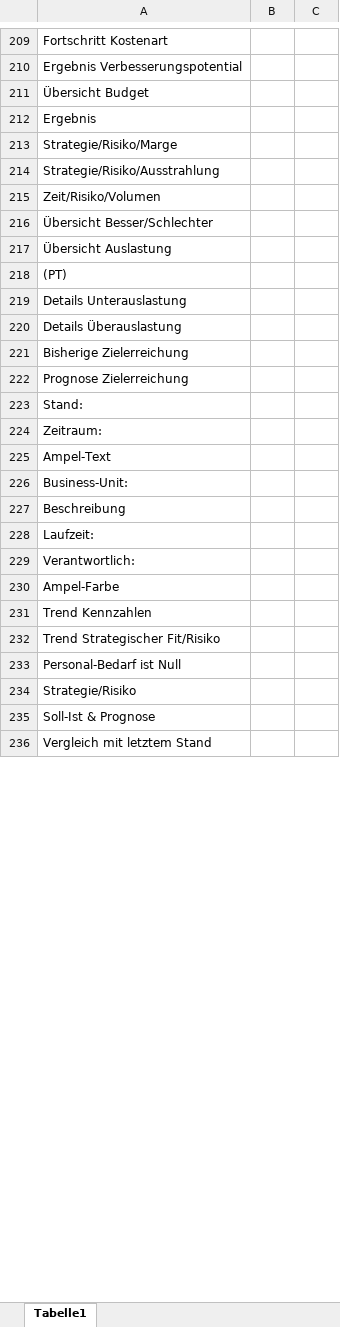
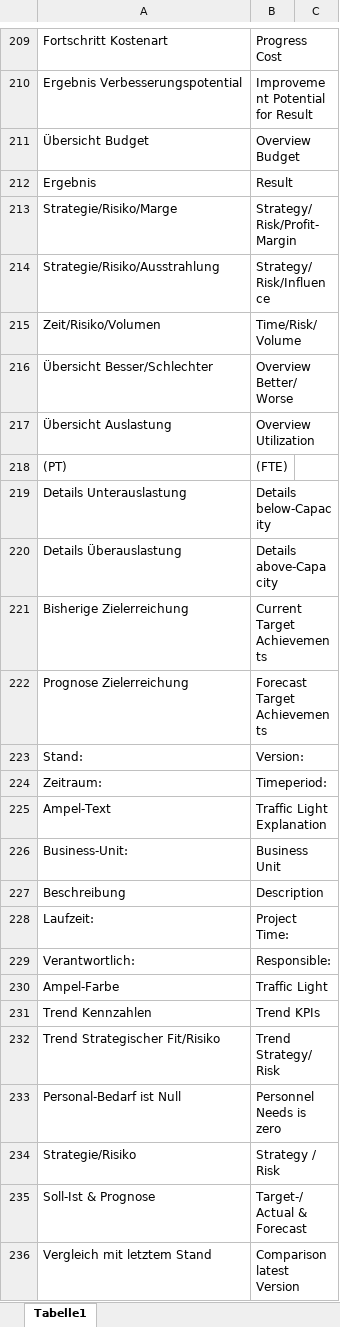
Before and after one commit to visbo-open-source/visbo-projectboard, an Excel workbook: Projectboard/ClassLibrary1/My Project/ReportTexte.xlsx, sheet Tabelle1, drawn as a sheet; only a part is shown, gaps mark what is left out; values as stored, in another font and other column widths than the file's, no borders; the diff covers the shown part only; the diff names each change by its address in the sheet, - before the commit and + after, or states it on an @@ line.

```diff
--- a/Projectboard/ClassLibrary1/My Project/ReportTexte.xlsx (sheet Tabelle1)
+++ b/Projectboard/ClassLibrary1/My Project/ReportTexte.xlsx (sheet Tabelle1)
-B209: (empty)
+B209: Progress Cost
-B210: (empty)
+B210: Improvement Potential for Result
-B211: (empty)
+B211: Overview Budget
-B212: (empty)
+B212: Result
-B213: (empty)
+B213: Strategy/Risk/Profit-Margin
-B214: (empty)
+B214: Strategy/Risk/Influence
-B215: (empty)
+B215: Time/Risk/Volume
-B216: (empty)
+B216: Overview Better/Worse
-B217: (empty)
+B217: Overview Utilization
-B218: (empty)
+B218: (FTE)
-B219: (empty)
+B219: Details below-Capacity
-B220: (empty)
+B220: Details above-Capacity
-B221: (empty)
+B221: Current Target Achievements
-B222: (empty)
+B222: Forecast Target Achievements
-B223: (empty)
+B223: Version:
-B224: (empty)
+B224: Timeperiod:
-B225: (empty)
+B225: Traffic Light Explanation
-B226: (empty)
+B226: Business Unit
-B227: (empty)
+B227: Description
-B228: (empty)
+B228: Project Time:
-B229: (empty)
+B229: Responsible:
-B230: (empty)
+B230: Traffic Light
-B231: (empty)
+B231: Trend KPIs
-B232: (empty)
+B232: Trend Strategy/Risk
-B233: (empty)
+B233: Personnel Needs is zero
-B234: (empty)
+B234: Strategy / Risk
-B235: (empty)
+B235: Target-/Actual & Forecast
-B236: (empty)
+B236: Comparison latest Version
```
Also changed, not shown: 8 added rows and 58 edited cells elsewhere in this sheet, 2 other files.
